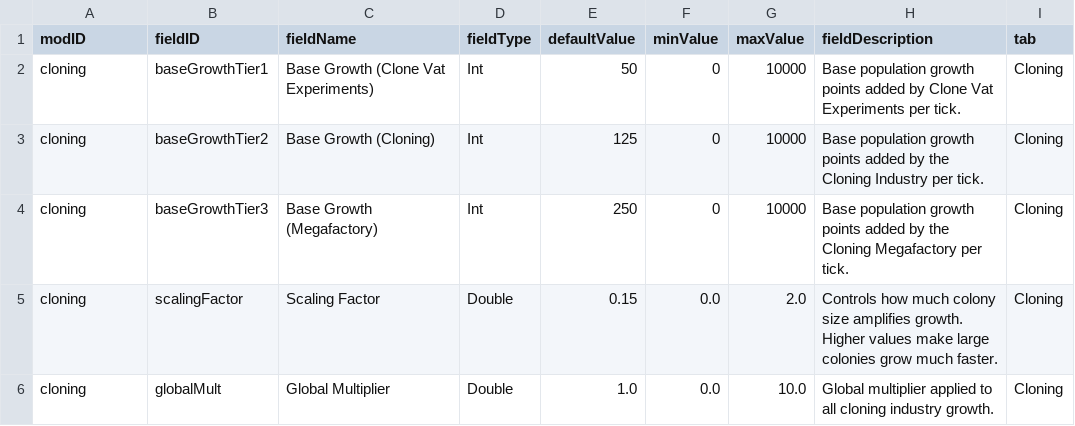
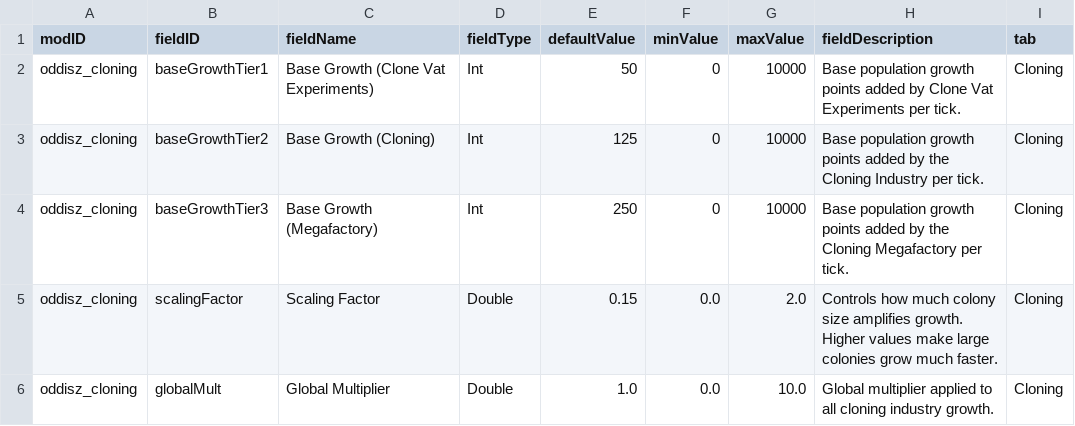
Before and after one commit to andrzejsokolowski/starsector-cloning, a CSV file: data/config/LunaSettings.csv, drawn as a sheet.

```diff
--- a/data/config/LunaSettings.csv
+++ b/data/config/LunaSettings.csv
@@ -1,6 +1,6 @@
 modID,fieldID,fieldName,fieldType,defaultValue,minValue,maxValue,fieldDescription,tab
-cloning,baseGrowthTier1,Base Growth (Clone Vat Experiments),Int,50,0,10000,Base population growth points added by Clone Vat Experiments per tick.,Cloning
-cloning,baseGrowthTier2,Base Growth (Cloning),Int,125,0,10000,Base population growth points added by the Cloning Industry per tick.,Cloning
-cloning,baseGrowthTier3,Base Growth (Megafactory),Int,250,0,10000,Base population growth points added by the Cloning Megafactory per tick.,Cloning
-cloning,scalingFactor,Scaling Factor,Double,0.15,0.0,2.0,Controls how much colony size amplifies growth. Higher values make large colonies grow much faster.,Cloning
-cloning,globalMult,Global Multiplier,Double,1.0,0.0,10.0,Global multiplier applied to all cloning industry growth.,Cloning
+oddisz_cloning,baseGrowthTier1,Base Growth (Clone Vat Experiments),Int,50,0,10000,Base population growth points added by Clone Vat Experiments per tick.,Cloning
+oddisz_cloning,baseGrowthTier2,Base Growth (Cloning),Int,125,0,10000,Base population growth points added by the Cloning Industry per tick.,Cloning
+oddisz_cloning,baseGrowthTier3,Base Growth (Megafactory),Int,250,0,10000,Base population growth points added by the Cloning Megafactory per tick.,Cloning
+oddisz_cloning,scalingFactor,Scaling Factor,Double,0.15,0.0,2.0,Controls how much colony size amplifies growth. Higher values make large colonies grow much faster.,Cloning
+oddisz_cloning,globalMult,Global Multiplier,Double,1.0,0.0,10.0,Global multiplier applied to all cloning industry growth.,Cloning
```
Also changed, not shown: data/campaign/industries.csv, 2 other files.
